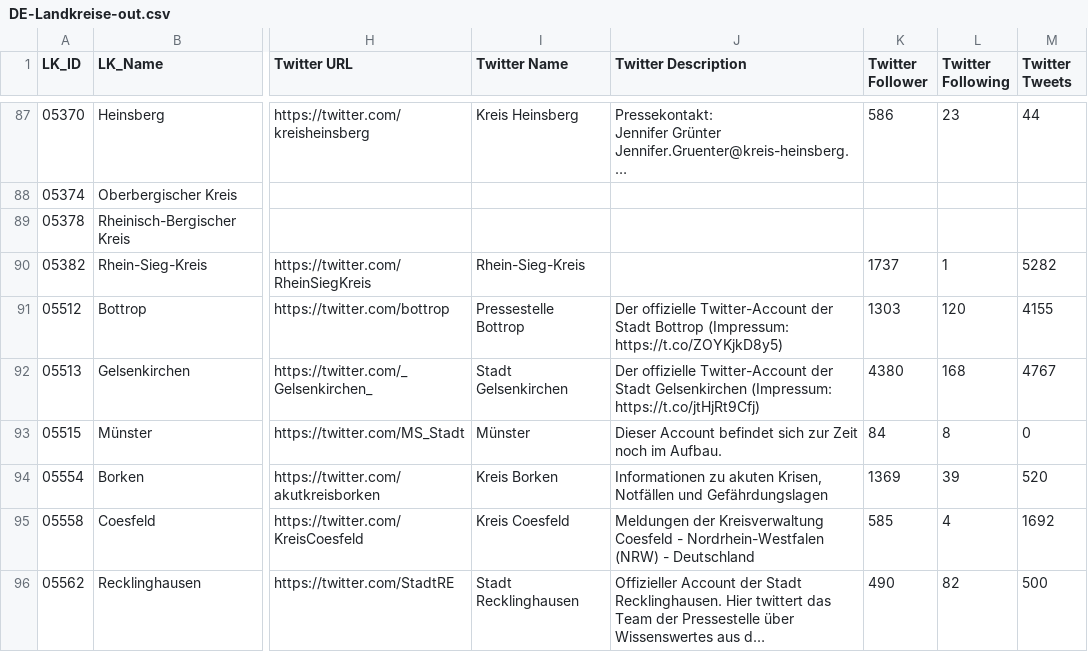
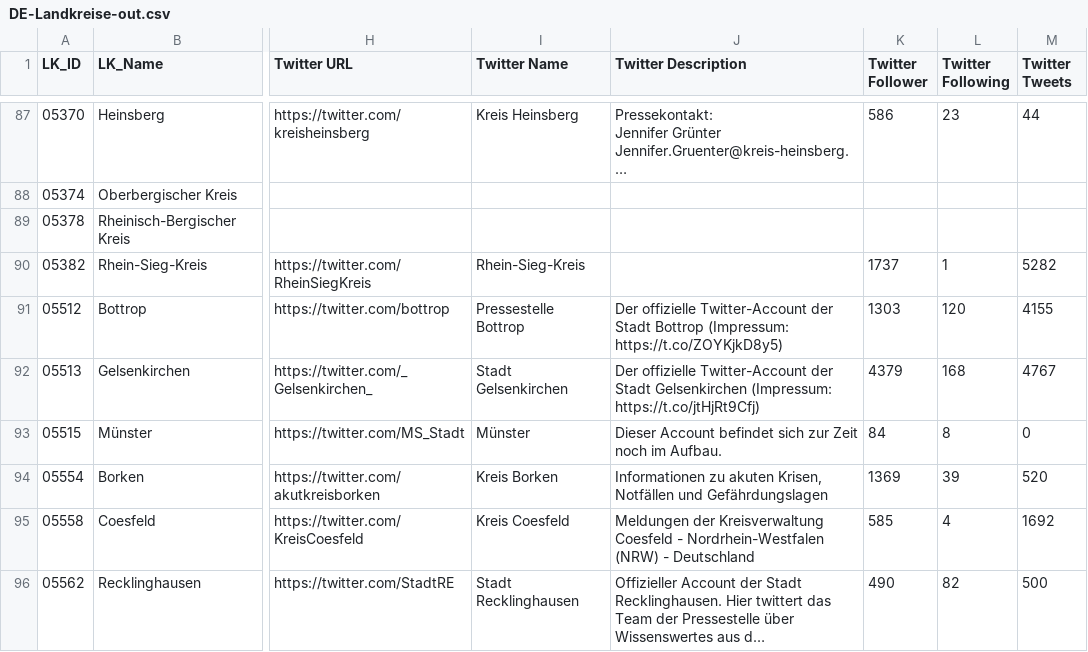
Before and after one commit to entorb/twitter-gov-accounts, a CSV file: data/DE-Landkreise-out.csv, drawn as a sheet; only a part is shown, gaps mark what is left out; long unchanged cells end in …; the diff covers the shown part only; the diff names each change by its address in the sheet, - before the commit and + after, or states it on an @@ line.

```diff
--- a/data/DE-Landkreise-out.csv
+++ b/data/DE-Landkreise-out.csv
-K92 (Twitter Follower): 4380
+K92 (Twitter Follower): 4379
```
Also changed, not shown: 56 edited cells elsewhere in this file, data/DE-Landkreise-in.csv, 2 other files.
